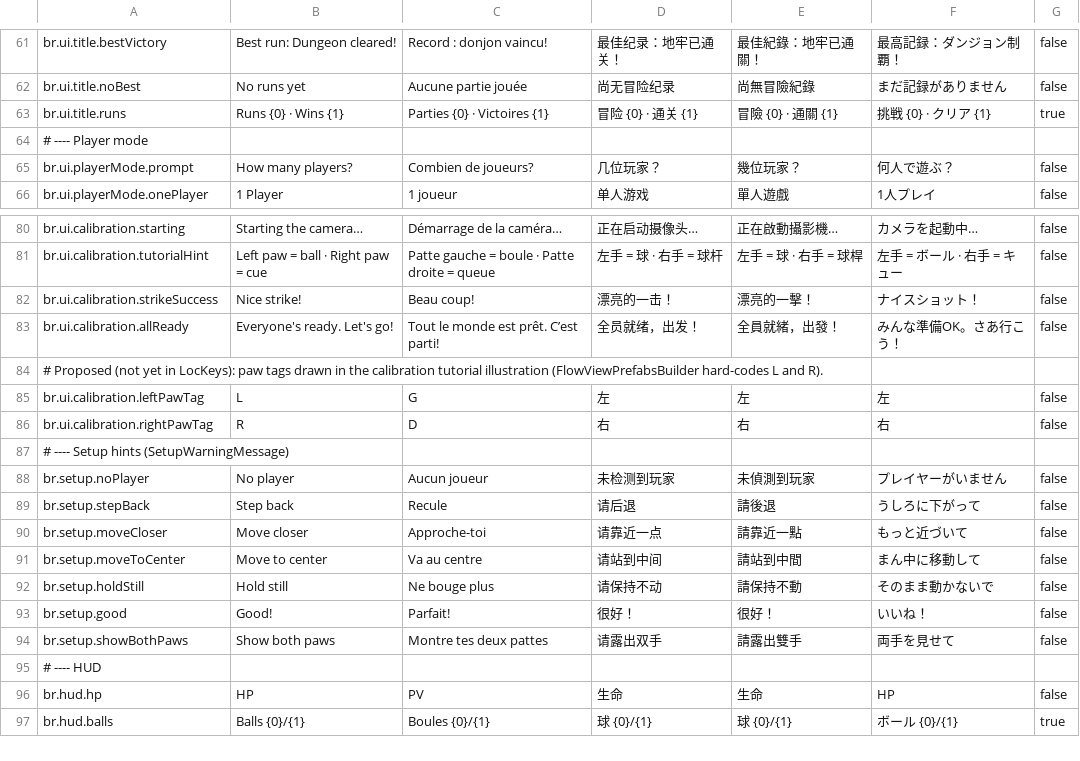
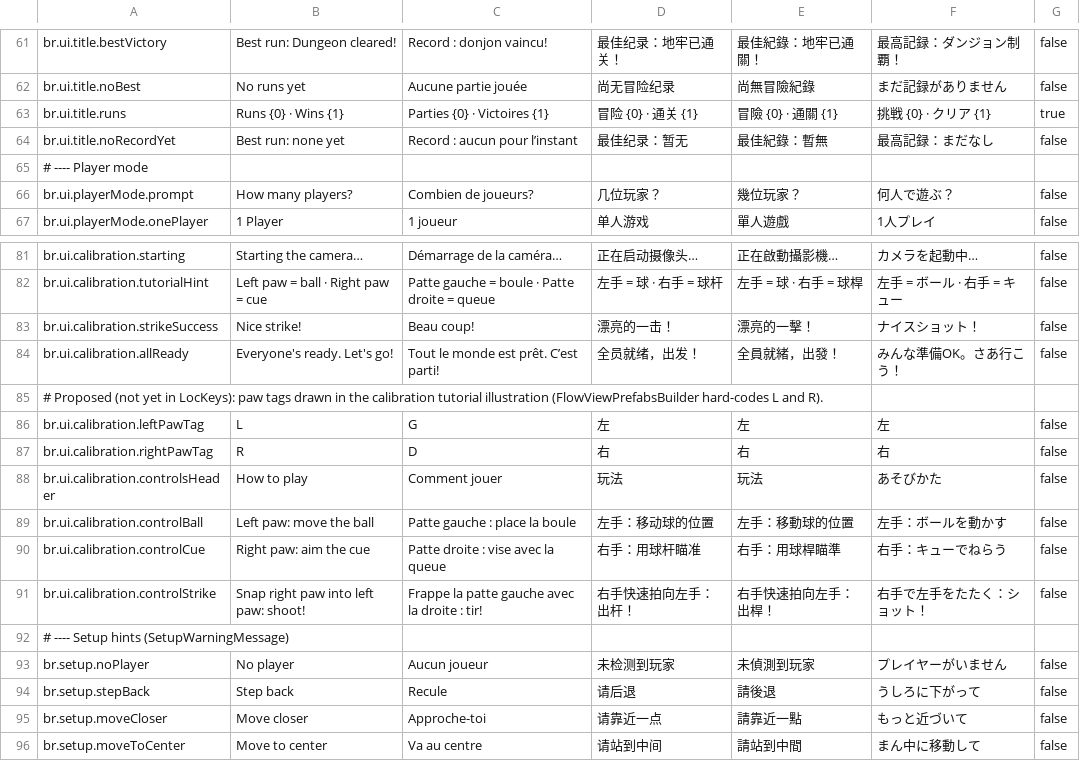
Before and after one commit to nex-team-inc/ninjago-dragon-rising, a CSV file: Starter/Assets/Localization/BilliardRogue/BilliardRogueStrings.csv, drawn as a sheet; only a part is shown, gaps mark what is left out; the shorter side is filled out with more unchanged rows.

```diff
--- a/Starter/Assets/Localization/BilliardRogue/BilliardRogueStrings.csv
+++ b/Starter/Assets/Localization/BilliardRogue/BilliardRogueStrings.csv
@@ -63,2 +63,3 @@ br.ui.title.noBest,"No runs yet","Aucune partie jouée","尚无冒险纪录","
 br.ui.title.runs,"Runs {0} · Wins {1}","Parties {0} · Victoires {1}","冒险 {0} · 通关 {1}","冒險 {0} · 通關 {1}","挑戦 {0} · クリア {1}",true
+br.ui.title.noRecordYet,"Best run: none yet","Record : aucun pour l’instant","最佳纪录：暂无","最佳紀錄：暫無","最高記録：まだなし",false
 # ---- Player mode
@@ -86,2 +87,6 @@ br.ui.calibration.leftPawTag,"L","G","左","左","左",false
 br.ui.calibration.rightPawTag,"R","D","右","右","右",false
+br.ui.calibration.controlsHeader,"How to play","Comment jouer","玩法","玩法","あそびかた",false
+br.ui.calibration.controlBall,"Left paw: move the ball","Patte gauche : place la boule","左手：移动球的位置","左手：移動球的位置","左手：ボールを動かす",false
+br.ui.calibration.controlCue,"Right paw: aim the cue","Patte droite : vise avec la queue","右手：用球杆瞄准","右手：用球桿瞄準","右手：キューでねらう",false
+br.ui.calibration.controlStrike,"Snap right paw into left paw: shoot!","Frappe la patte gauche avec la droite : tir!","右手快速拍向左手：出杆！","右手快速拍向左手：出桿！","右手で左手をたたく：ショット！",false
 # ---- Setup hints (SetupWarningMessage)
```
Also changed, not shown: 54 other files.
